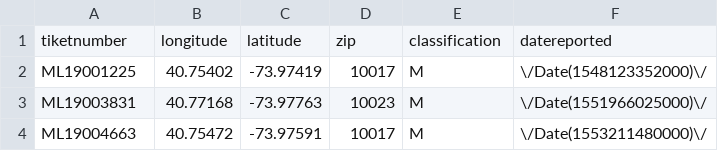
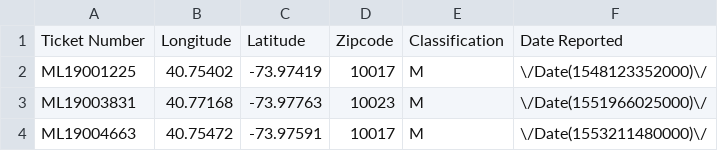
Before and after one commit to mhasan004/GasLeakProject, a CSV file: GettingDataFrom_ConEd/jsonCSV.csv (was jsonCSV.csv), drawn as a sheet; only a part is shown.

Commit message:
data 10

```diff
--- a/jsonCSV.csv
+++ b/GettingDataFrom_ConEd/jsonCSV.csv
@@ -1,2 +1,2 @@
-tiketnumber,longitude,latitude,zip,classification,datereported
+Ticket Number,Longitude,Latitude,Zipcode,Classification,Date Reported
 ML19001225,40.75402,-73.97419,10017,M,\/Date(1548123352000)\/
```
Also changed, not shown: 8 other files.
